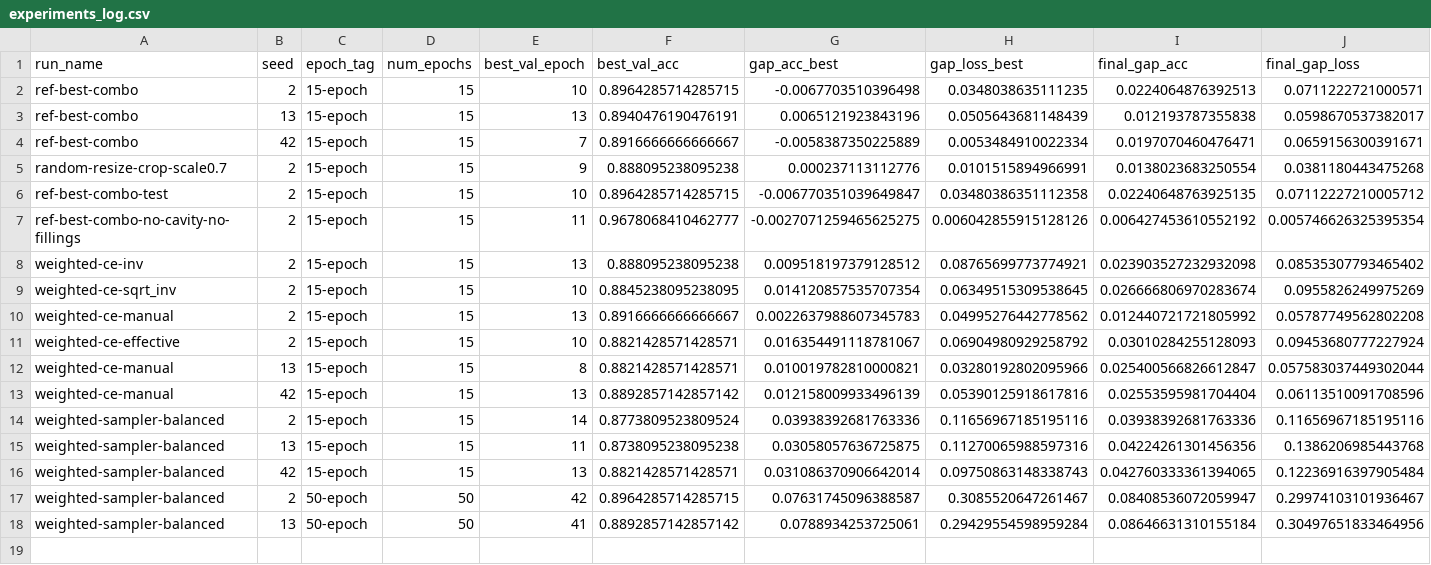
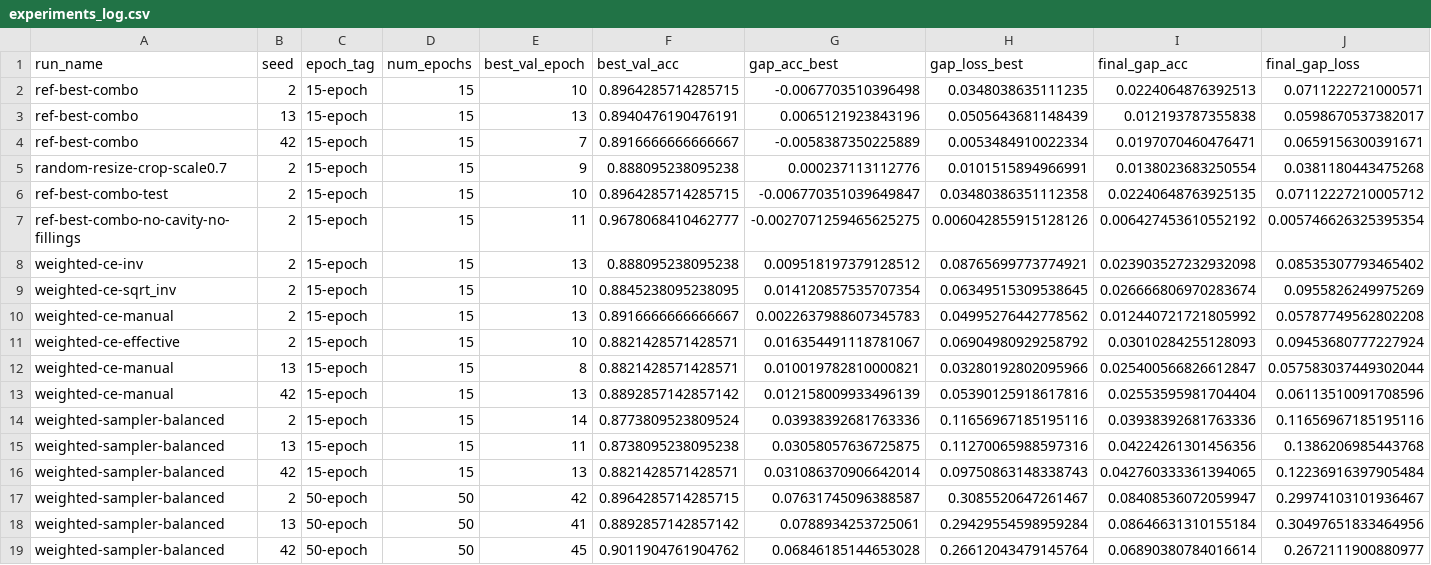
Before and after one commit to roddrigoqueiroz/dental-radiography-classification, a CSV file: results/new-results/experiments_log.csv, drawn as a sheet; only a part is shown; rows hold the shown columns only; the diff names each change by its address in the sheet, - before the commit and + after, or states it on an @@ line.

Commit message:
Testing weighted sampling with inverted frequency seed 42 epoch 50

```diff
--- a/results/new-results/experiments_log.csv
+++ b/results/new-results/experiments_log.csv
+row 19: weighted-sampler-balanced | 42 | 50-epoch | 50 | 45 | 0.9011904761904762 | 0.06846185144653028 | 0.26612043479145764 | 0.06890380784016614 | 0.2672111900880977
```
Also changed, not shown: 4 other files.
